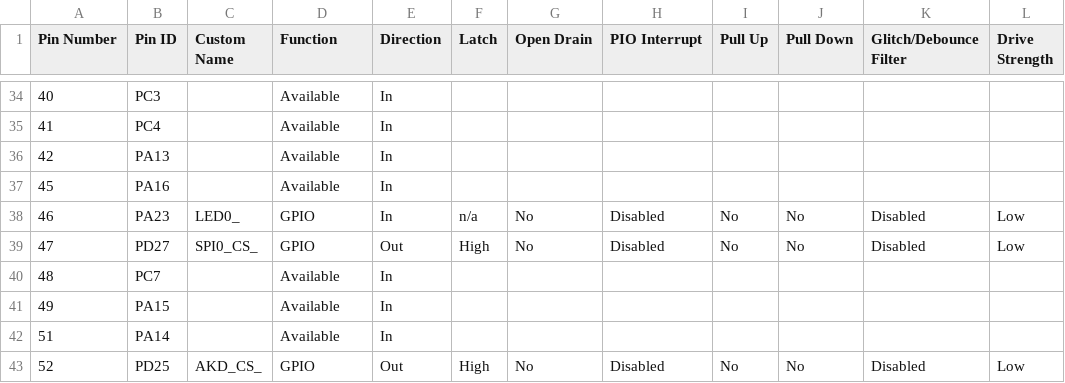
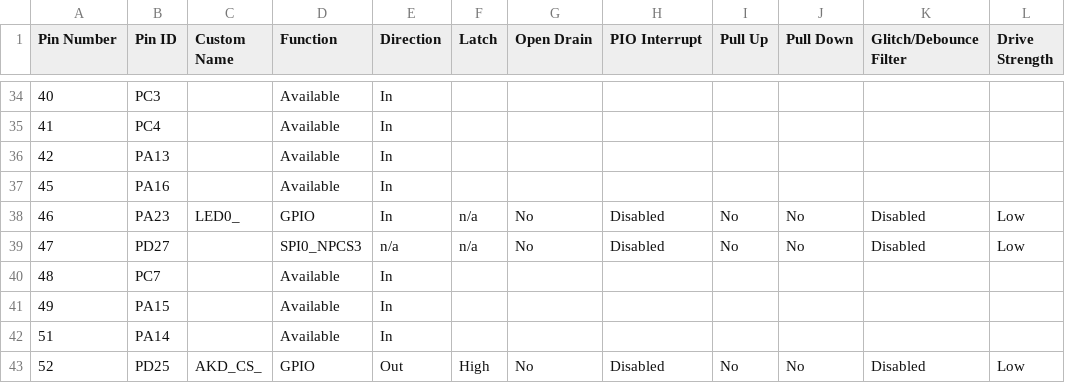
Before and after one commit to rdpoor/spi_cam_test, a CSV file: firmware/src/config/default/pin_configurations.csv, drawn as a sheet; only a part is shown, gaps mark what is left out.

```diff
--- a/firmware/src/config/default/pin_configurations.csv
+++ b/firmware/src/config/default/pin_configurations.csv
@@ -38,3 +38,3 @@
 46,PA23,LED0_,GPIO,In,n/a,No,Disabled,No,No,Disabled,Low
-47,PD27,SPI0_CS_,GPIO,Out,High,No,Disabled,No,No,Disabled,Low
+47,PD27,,SPI0_NPCS3,n/a,n/a,No,Disabled,No,No,Disabled,Low
 48,PC7,,Available,In,,,,,,,
```
Also changed, not shown: 23 other files.
